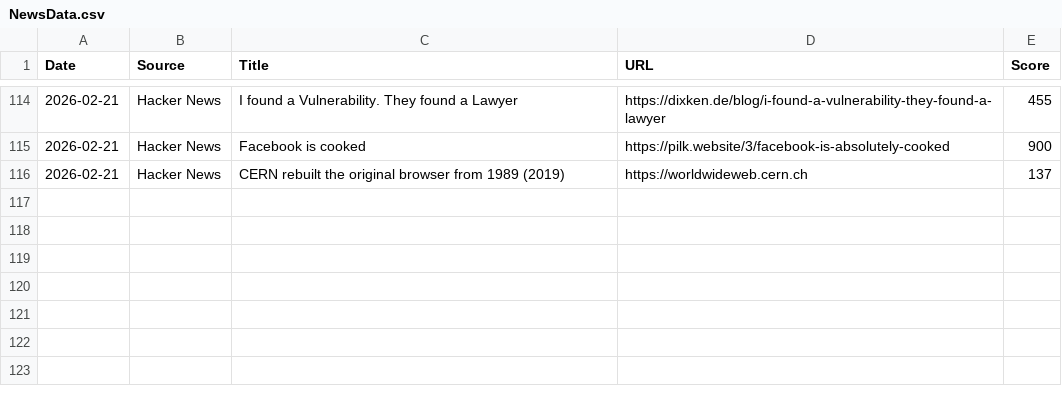
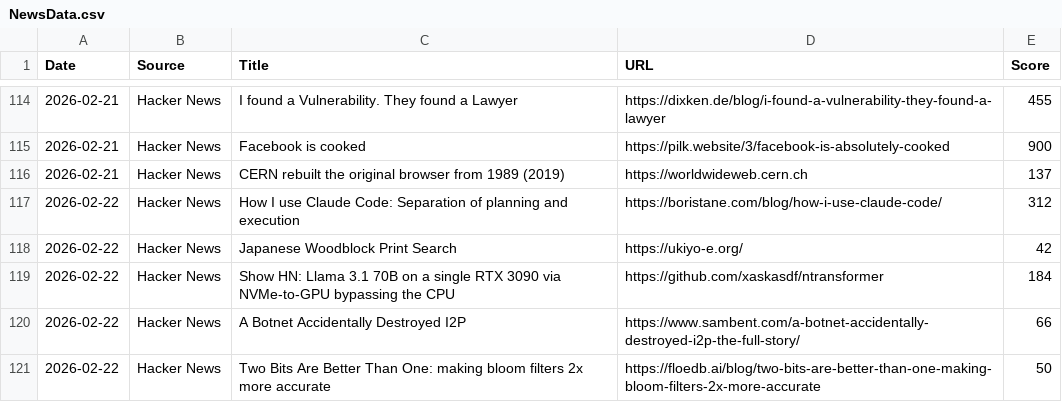
Before and after one commit to Jeffin03/DevDigest, a CSV file: NewsData.csv, drawn as a sheet; only a part is shown, gaps mark what is left out; the diff names each change by its address in the sheet, - before the commit and + after, or states it on an @@ line.

```diff
--- a/NewsData.csv
+++ b/NewsData.csv
+row 117: 2026-02-22 | Hacker News | How I use Claude Code: Separation of planning and execution | https://boristane.com/blog/how-i-use-claude-code/ | 312
+row 118: 2026-02-22 | Hacker News | Japanese Woodblock Print Search | https://ukiyo-e.org/ | 42
+row 119: 2026-02-22 | Hacker News | Show HN: Llama 3.1 70B on a single RTX 3090 via NVMe-to-GPU bypassing the CPU | https://github.com/xaskasdf/ntransformer | 184
+row 120: 2026-02-22 | Hacker News | A Botnet Accidentally Destroyed I2P | https://www.sambent.com/a-botnet-accidentally-destroyed-i2p-the-full-story/ | 66
+row 121: 2026-02-22 | Hacker News | Two Bits Are Better Than One: making bloom filters 2x more accurate | https://floedb.ai/blog/two-bits-are-better-than-one-making-bloom-filters-2x-more-accurate | 50
```
